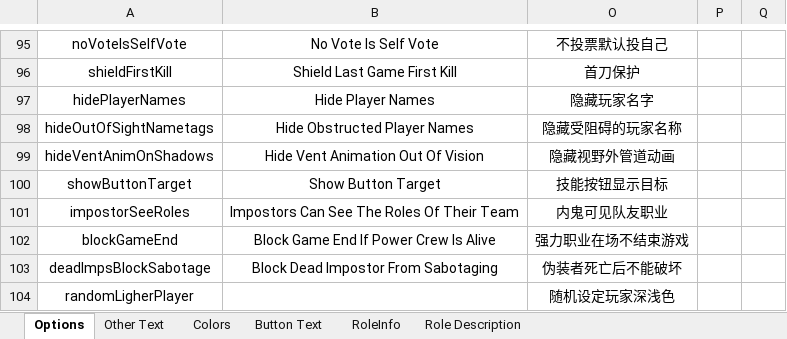
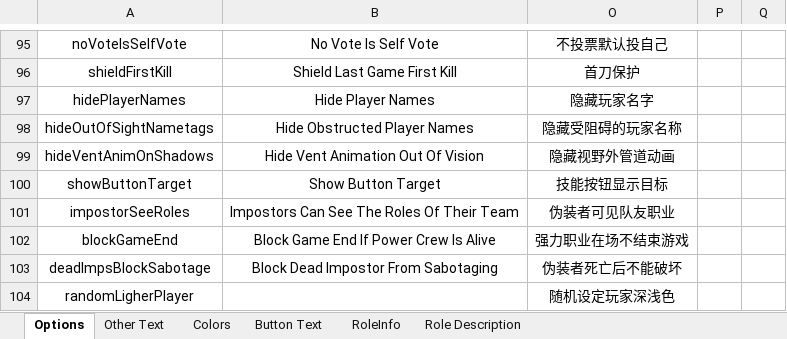
Before and after one commit to mxyx0412/TheOtherUs-Edited, an Excel workbook: Strings.xlsx, sheet Options, drawn as a sheet; only a part is shown, gaps mark what is left out; values as stored, in another font and other column widths than the file's, no borders; the diff names each change by its address in the sheet, - before the commit and + after, or states it on an @@ line.

```diff
--- a/Strings.xlsx (sheet Options)
+++ b/Strings.xlsx (sheet Options)
-O101: 内鬼可见队友职业
+O101: 伪装者可见队友职业
```
Also changed, not shown: 5 other files.
